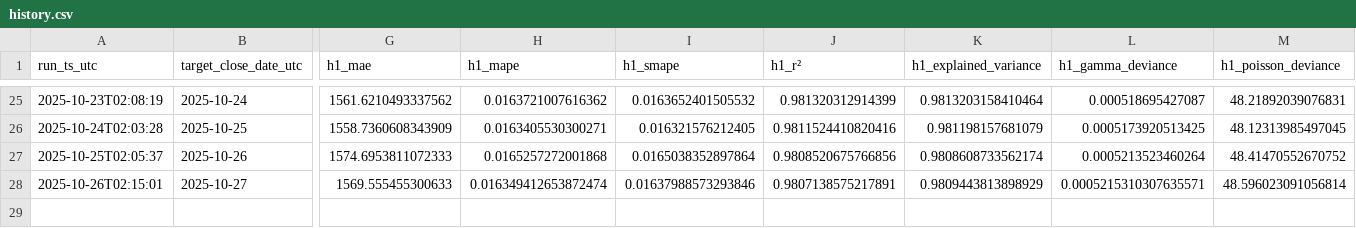
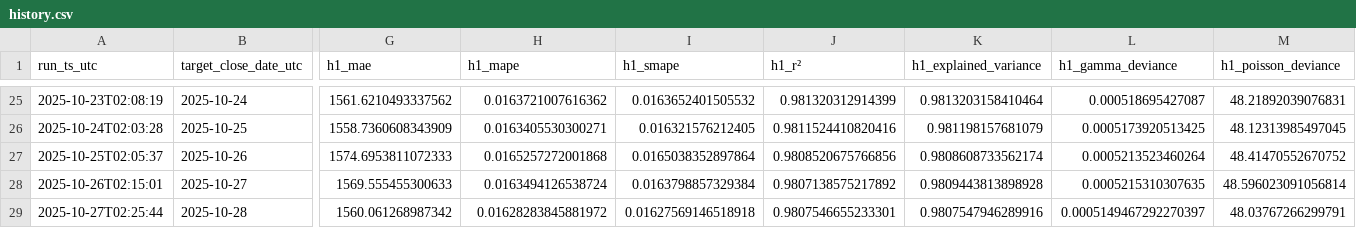
Before and after one commit to cielocielomimi/btcclose, a CSV file: out/history.csv, drawn as a sheet; only a part is shown, gaps mark what is left out; rows hold the shown columns only; the diff names each change by its address in the sheet, - before the commit and + after, or states it on an @@ line.

```diff
--- a/out/history.csv
+++ b/out/history.csv
-H28 (h1_mape): 0.016349412653872474
+H28 (h1_mape): 0.0163494126538724
-I28 (h1_smape): 0.01637988573293846
+I28 (h1_smape): 0.0163798857329384
-J28 (h1_r²): 0.9807138575217891
+J28 (h1_r²): 0.9807138575217892
-K28 (h1_explained_variance): 0.9809443813898929
+K28 (h1_explained_variance): 0.9809443813898928
-L28 (h1_gamma_deviance): 0.0005215310307635571
+L28 (h1_gamma_deviance): 0.0005215310307635
+row 29: 2025-10-27T02:25:44 | 2025-10-28 | 1560.061268987342 | 0.01628283845881972 | 0.01627569146518918 | 0.9807546655233301 | 0.9807547946289916 | 0.0005149467292270397 | 48.03767266299791
```
Also changed, not shown: 1 other file.
